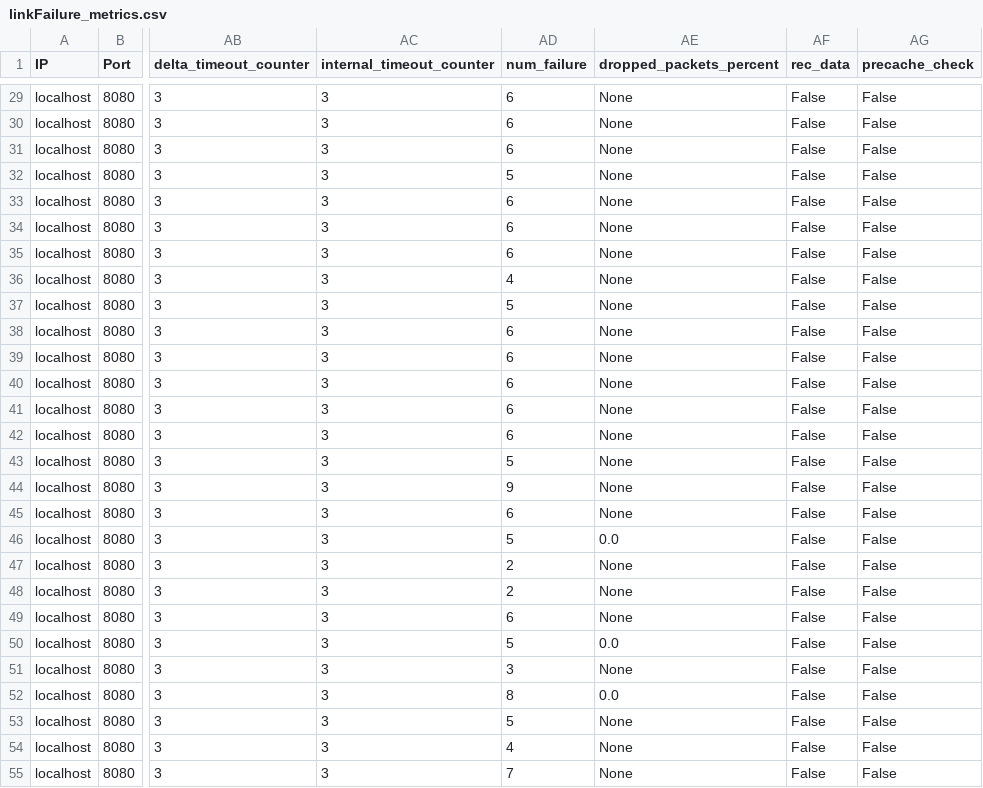
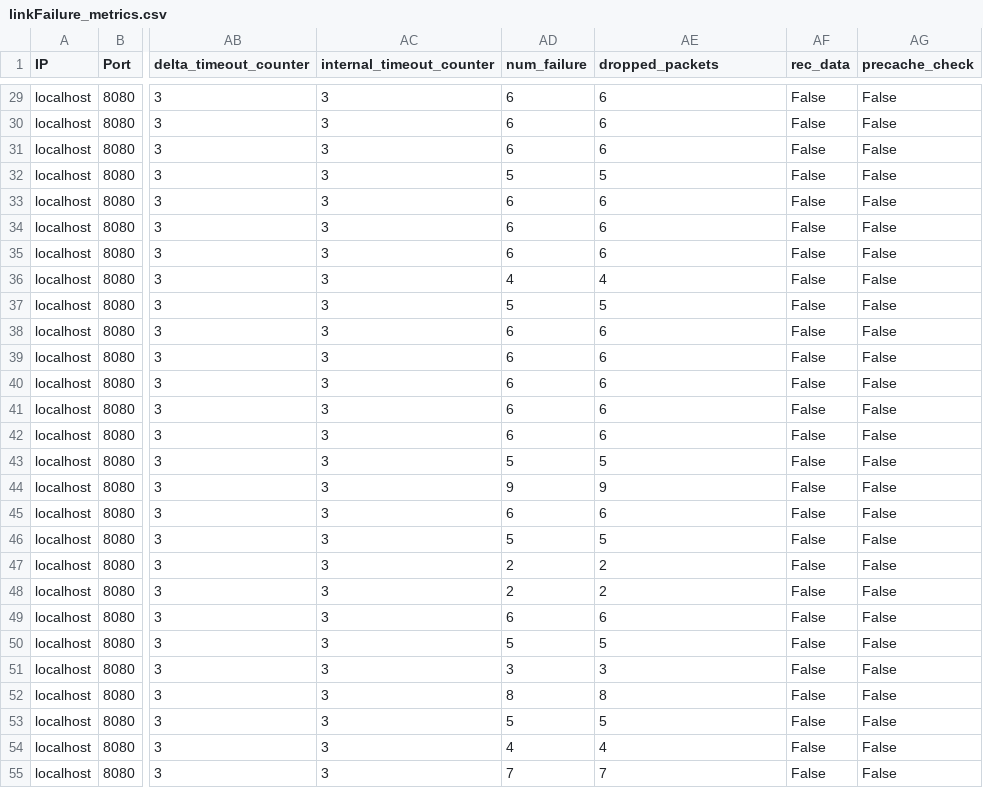
Before and after one commit to ichen6-gmuedu/2024Thesis_MCNDN, a CSV file: linkFailure_metrics.csv, drawn as a sheet; only a part is shown, gaps mark what is left out; the diff covers the shown part only; the diff names each change by its address in the sheet, - before the commit and + after, or states it on an @@ line.

```diff
--- a/linkFailure_metrics.csv
+++ b/linkFailure_metrics.csv
-AE1: dropped_packets_percent
+AE1: dropped_packets
-AE29:AE31 (dropped_packets): None
+AE29:AE31 (dropped_packets): 6
-AE32 (dropped_packets): None
+AE32 (dropped_packets): 5
-AE33:AE35 (dropped_packets): None
+AE33:AE35 (dropped_packets): 6
-AE36 (dropped_packets): None
+AE36 (dropped_packets): 4
-AE37 (dropped_packets): None
+AE37 (dropped_packets): 5
-AE38:AE42 (dropped_packets): None
+AE38:AE42 (dropped_packets): 6
-AE43 (dropped_packets): None
+AE43 (dropped_packets): 5
-AE44 (dropped_packets): None
+AE44 (dropped_packets): 9
-AE45 (dropped_packets): None
+AE45 (dropped_packets): 6
-AE46 (dropped_packets): 0.0
+AE46 (dropped_packets): 5
-AE47:AE48 (dropped_packets): None
+AE47:AE48 (dropped_packets): 2
-AE49 (dropped_packets): None
+AE49 (dropped_packets): 6
-AE50 (dropped_packets): 0.0
+AE50 (dropped_packets): 5
-AE51 (dropped_packets): None
+AE51 (dropped_packets): 3
-AE52 (dropped_packets): 0.0
+AE52 (dropped_packets): 8
-AE53 (dropped_packets): None
+AE53 (dropped_packets): 5
-AE54 (dropped_packets): None
+AE54 (dropped_packets): 4
-AE55 (dropped_packets): None
+AE55 (dropped_packets): 7
```
Also changed, not shown: 79 edited cells elsewhere in this file, baseline_metrics.csv, delta_metrics.csv, 4 other files.
